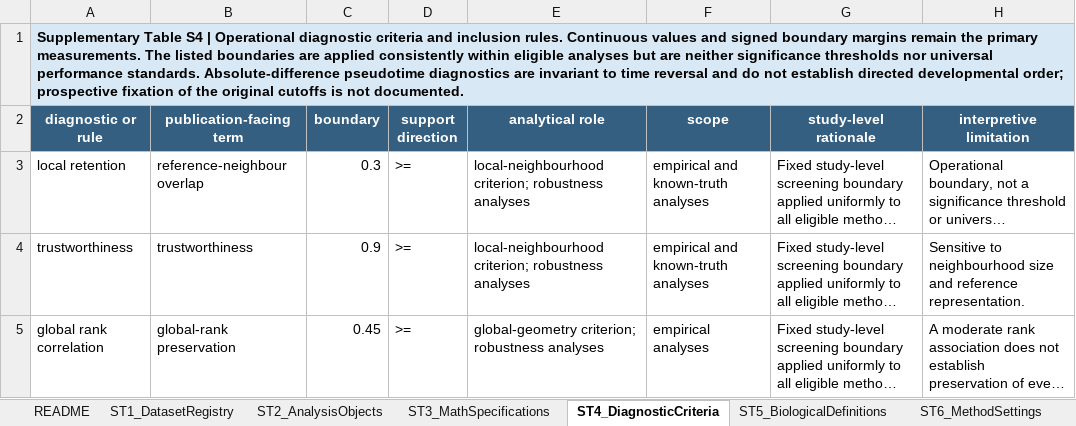
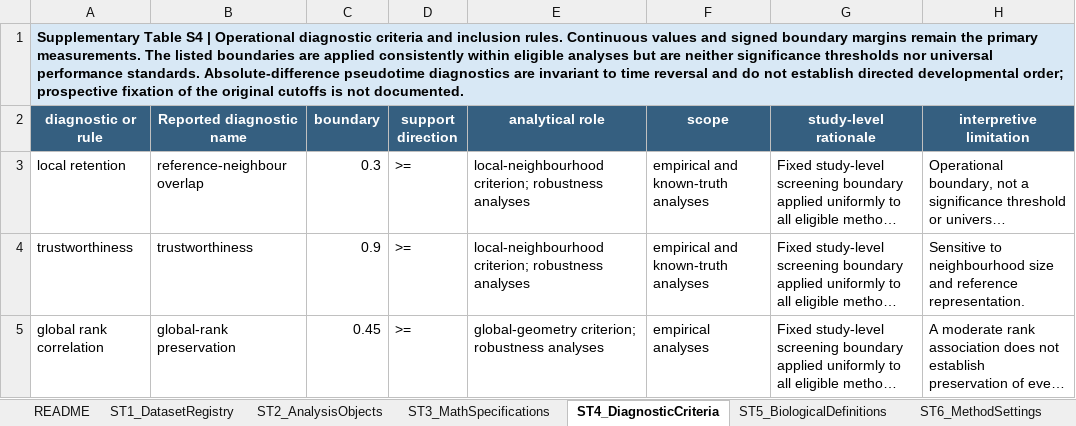
Before and after one commit to wangsaidi/single-cell-dr-mechanism-catalogue, an Excel workbook: outputs/tables/Supplementary_Tables.xlsx, sheet ST4_DiagnosticCriteria, drawn as a sheet; only a part is shown; long unchanged cells end in …; values as stored, in another font and other column widths than the file's, no borders; the diff names each change by its address in the sheet, - before the commit and + after, or states it on an @@ line.

Commit message:
Replace editorial labels in supplementary workbook

```diff
--- a/outputs/tables/Supplementary_Tables.xlsx (sheet ST4_DiagnosticCriteria)
+++ b/outputs/tables/Supplementary_Tables.xlsx (sheet ST4_DiagnosticCriteria)
-B2: publication-facing term
+B2: Reported diagnostic name
```
Also changed, not shown: sheet README, 1 other file.
